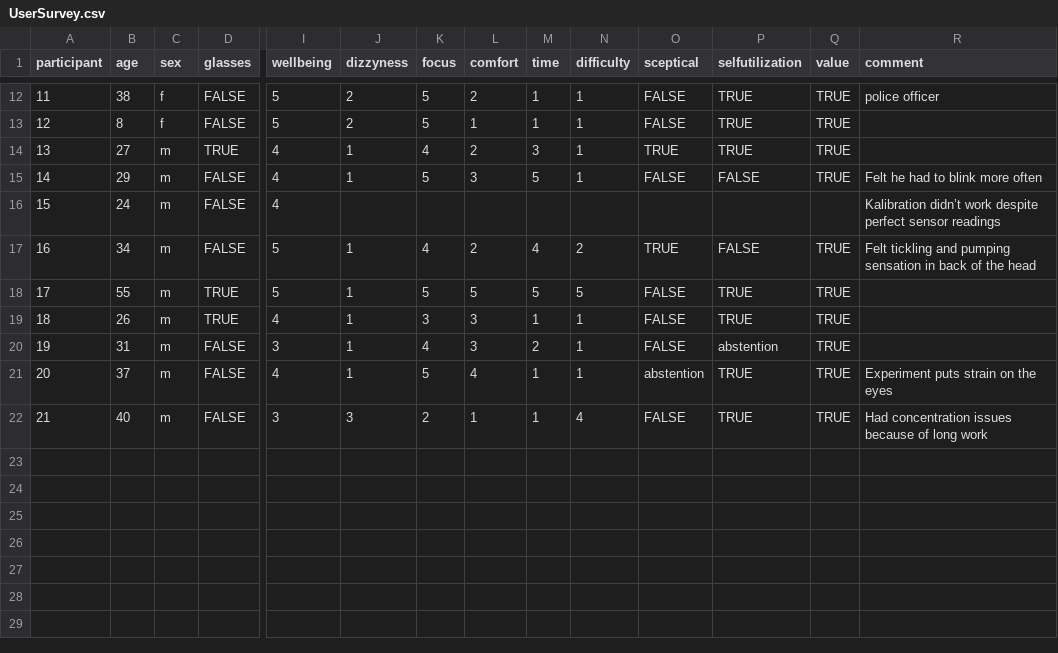
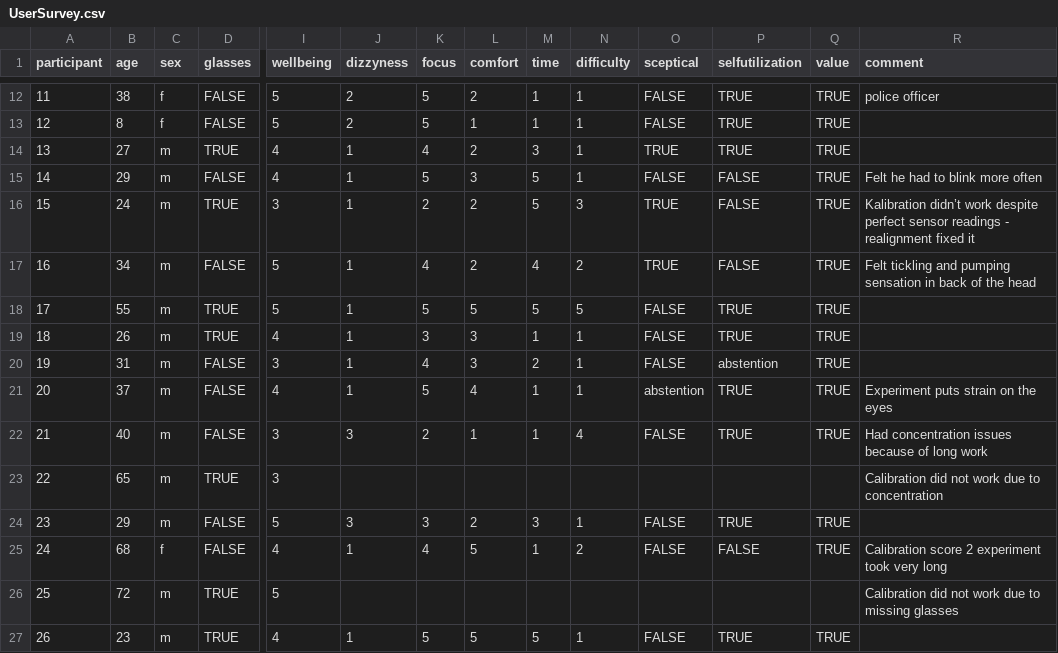
Before and after one commit to codebaard/MastersThesis, a CSV file: SurveyResults/UserSurvey.csv, drawn as a sheet; only a part is shown, gaps mark what is left out; rows hold the shown columns only; the diff names each change by its address in the sheet, - before the commit and + after, or states it on an @@ line.

Commit message:
amended survey

```diff
--- a/SurveyResults/UserSurvey.csv
+++ b/SurveyResults/UserSurvey.csv
-D16 (glasses): FALSE
+D16 (glasses): TRUE
-I16 (wellbeing): 4
+I16 (wellbeing): 3
-J16 (dizzyness): (empty)
+J16 (dizzyness): 1
-K16 (focus): (empty)
+K16 (focus): 2
-L16 (comfort): (empty)
+L16 (comfort): 2
-M16 (time): (empty)
+M16 (time): 5
-N16 (difficulty): (empty)
+N16 (difficulty): 3
-O16 (sceptical): (empty)
+O16 (sceptical): TRUE
-P16 (selfutilization): (empty)
+P16 (selfutilization): FALSE
-Q16 (value): (empty)
+Q16 (value): TRUE
-R16 (comment): …sensor readings
+R16 (comment): …sensor readings - realignment fixed it
+row 23: 22 | 65 | m | TRUE | 3 |  |  |  |  |  |  |  |  | Calibration did not work due to concentration
+row 24: 23 | 29 | m | FALSE | 5 | 3 | 3 | 2 | 3 | 1 | FALSE | TRUE | TRUE
+row 25: 24 | 68 | f | FALSE | 4 | 1 | 4 | 5 | 1 | 2 | FALSE | FALSE | TRUE | Calibration score 2 experiment took very long
+row 26: 25 | 72 | m | TRUE | 5 |  |  |  |  |  |  |  |  | Calibration did not work due to missing glasses
+row 27: 26 | 23 | m | TRUE | 4 | 1 | 5 | 5 | 5 | 1 | FALSE | TRUE | TRUE
```
Also changed, not shown: 4 other files.
